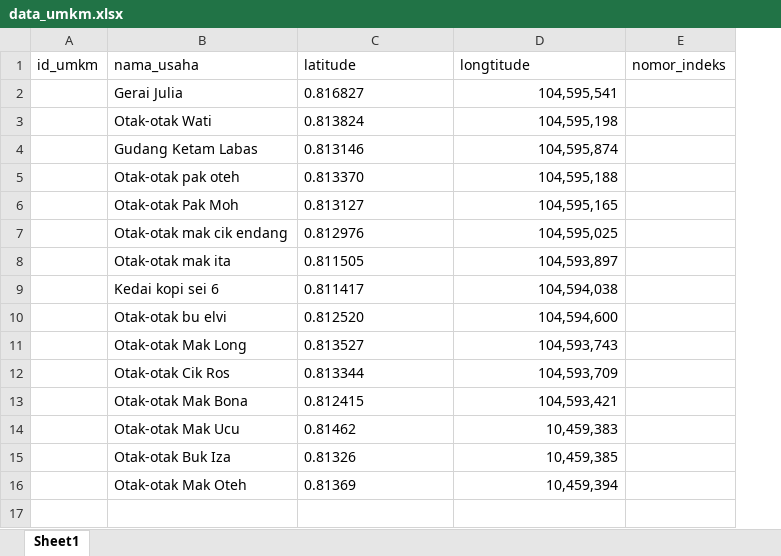
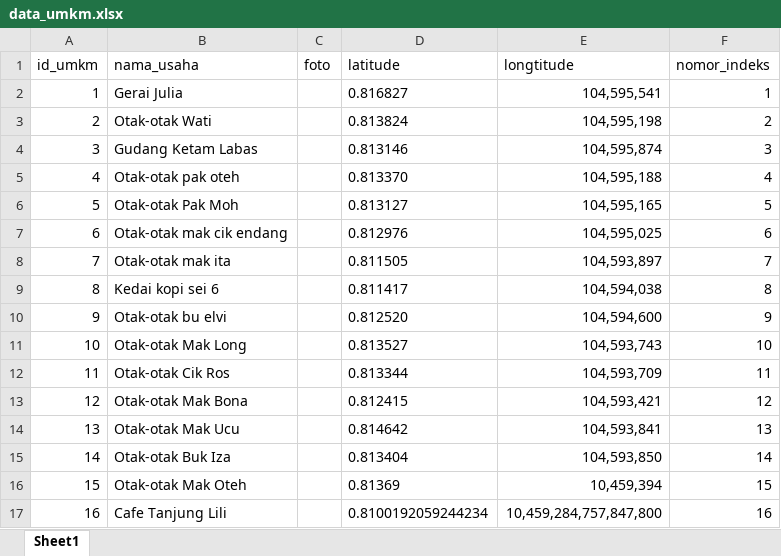
Before and after one commit to Cahyadi-Prasetyo/PetaSebaranUMKM, an Excel workbook: 01_data_mentah/survei_lapangan/data_umkm.xlsx, sheet Sheet1, drawn as a sheet; values as stored, in another font and other column widths than the file's, no borders; addresses are those after the commit; the diff names each change by its address in the sheet, - before the commit and + after, or states it on an @@ line.

Commit message:
feat: add raw UMKM survey data and processed spatial files for RW1 analysis

```diff
--- a/01_data_mentah/survei_lapangan/data_umkm.xlsx (sheet Sheet1)
+++ b/01_data_mentah/survei_lapangan/data_umkm.xlsx (sheet Sheet1)
+column C (foto), empty
-A2 (id_umkm): (empty)
+A2 (id_umkm): 1
-F2 (nomor_indeks): (empty)
+F2 (nomor_indeks): 1
-A3 (id_umkm): (empty)
+A3 (id_umkm): 2
-F3 (nomor_indeks): (empty)
+F3 (nomor_indeks): 2
-A4 (id_umkm): (empty)
+A4 (id_umkm): 3
-F4 (nomor_indeks): (empty)
+F4 (nomor_indeks): 3
-A5 (id_umkm): (empty)
+A5 (id_umkm): 4
-F5 (nomor_indeks): (empty)
+F5 (nomor_indeks): 4
-A6 (id_umkm): (empty)
+A6 (id_umkm): 5
-F6 (nomor_indeks): (empty)
+F6 (nomor_indeks): 5
-A7 (id_umkm): (empty)
+A7 (id_umkm): 6
-F7 (nomor_indeks): (empty)
+F7 (nomor_indeks): 6
-A8 (id_umkm): (empty)
+A8 (id_umkm): 7
-F8 (nomor_indeks): (empty)
+F8 (nomor_indeks): 7
-A9 (id_umkm): (empty)
+A9 (id_umkm): 8
-F9 (nomor_indeks): (empty)
+F9 (nomor_indeks): 8
-A10 (id_umkm): (empty)
+A10 (id_umkm): 9
-F10 (nomor_indeks): (empty)
+F10 (nomor_indeks): 9
-A11 (id_umkm): (empty)
+A11 (id_umkm): 10
-F11 (nomor_indeks): (empty)
+F11 (nomor_indeks): 10
-A12 (id_umkm): (empty)
+A12 (id_umkm): 11
-F12 (nomor_indeks): (empty)
+F12 (nomor_indeks): 11
-A13 (id_umkm): (empty)
+A13 (id_umkm): 12
-F13 (nomor_indeks): (empty)
+F13 (nomor_indeks): 12
-A14 (id_umkm): (empty)
+A14 (id_umkm): 13
-D14 (latitude): 0.81462
+D14 (latitude): 0.814642
-E14 (longtitude): 10,459,383
+E14 (longtitude): 104,593,841
-F14 (nomor_indeks): (empty)
+F14 (nomor_indeks): 13
-A15 (id_umkm): (empty)
+A15 (id_umkm): 14
-D15 (latitude): 0.81326
+D15 (latitude): 0.813404
-E15 (longtitude): 10,459,385
+E15 (longtitude): 104,593,850
-F15 (nomor_indeks): (empty)
+F15 (nomor_indeks): 14
-A16 (id_umkm): (empty)
+A16 (id_umkm): 15
-F16 (nomor_indeks): (empty)
+F16 (nomor_indeks): 15
+row 17: 16 | Cafe Tanjung Lili |  | 0.8100192059244234 | 10,459,284,757,847,800 | 16
```
Also changed, not shown: 3 other files.
